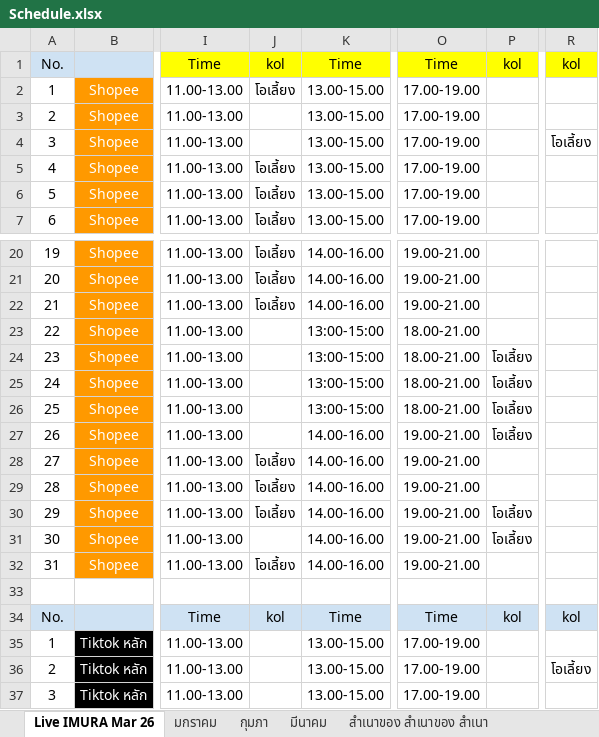
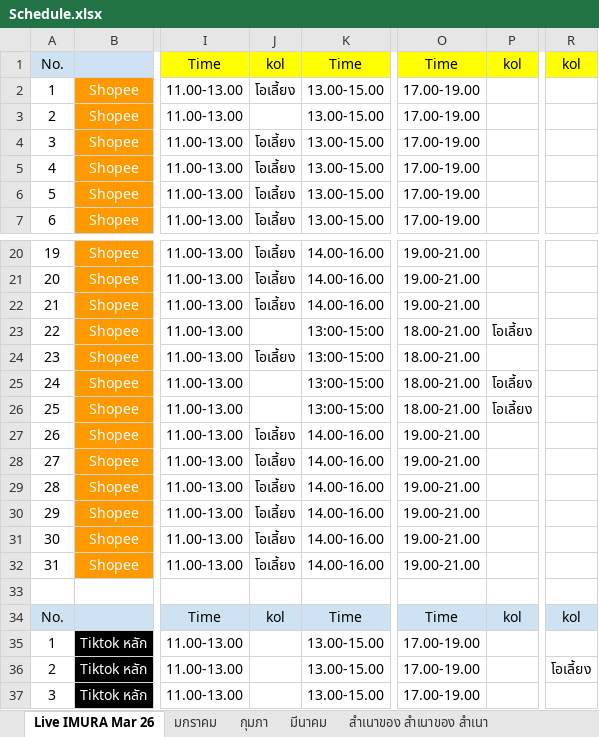
Before and after one commit to yotsaphonliu/update-google-sheetes, an Excel workbook: cfg/Schedule.xlsx, sheet Live IMURA Mar 26, drawn as a sheet; only a part is shown, gaps mark what is left out; values as stored, in another font and other column widths than the file's, no borders; charts and pictures not drawn; the diff names each change by its address in the sheet, - before the commit and + after, or states it on an @@ line.

Commit message:
Update `lookup_ranges.csv` with corrected cell references and modify `Schedule.xlsx` file

```diff
--- a/cfg/Schedule.xlsx (sheet Live IMURA Mar 26)
+++ b/cfg/Schedule.xlsx (sheet Live IMURA Mar 26)
-J4: (empty)
+J4: โอเลี้ยง
-R4: โอเลี้ยง
+R4: (empty)
-P23: (empty)
+P23: โอเลี้ยง
-J24: (empty)
+J24: โอเลี้ยง
-P24: โอเลี้ยง
+P24: (empty)
-J27: (empty)
+J27: โอเลี้ยง
-P27: โอเลี้ยง
+P27: (empty)
-P30:P31: โอเลี้ยง
+P30:P31: (empty)
-J31: (empty)
+J31: โอเลี้ยง
```
Also changed, not shown: 1 other file.
